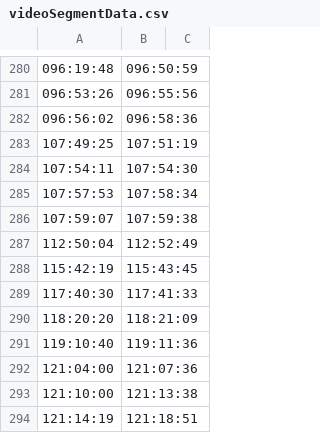
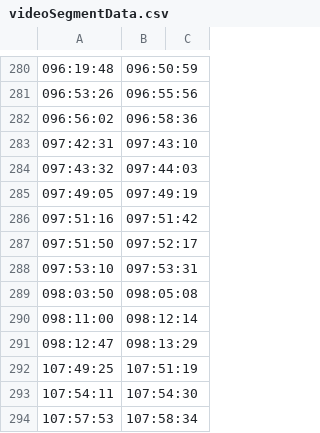
Before and after one commit to bfeist/Apollo_13, a CSV file: _website/_webroot/13/indexes/videoSegmentData.csv, drawn as a sheet; only a part is shown, gaps mark what is left out; the shorter side is filled out with more unchanged rows.

```diff
--- a/_website/_webroot/13/indexes/videoSegmentData.csv
+++ b/_website/_webroot/13/indexes/videoSegmentData.csv
@@ -282,2 +282,11 @@
 096:56:02|096:58:36|
+097:42:31|097:43:10|
+097:43:32|097:44:03|
+097:49:05|097:49:19|
+097:51:16|097:51:42|
+097:51:50|097:52:17|
+097:53:10|097:53:31|
+098:03:50|098:05:08|
+098:11:00|098:12:14|
+098:12:47|098:13:29|
 107:49:25|107:51:19|
```
Also changed, not shown: 1 other file.
